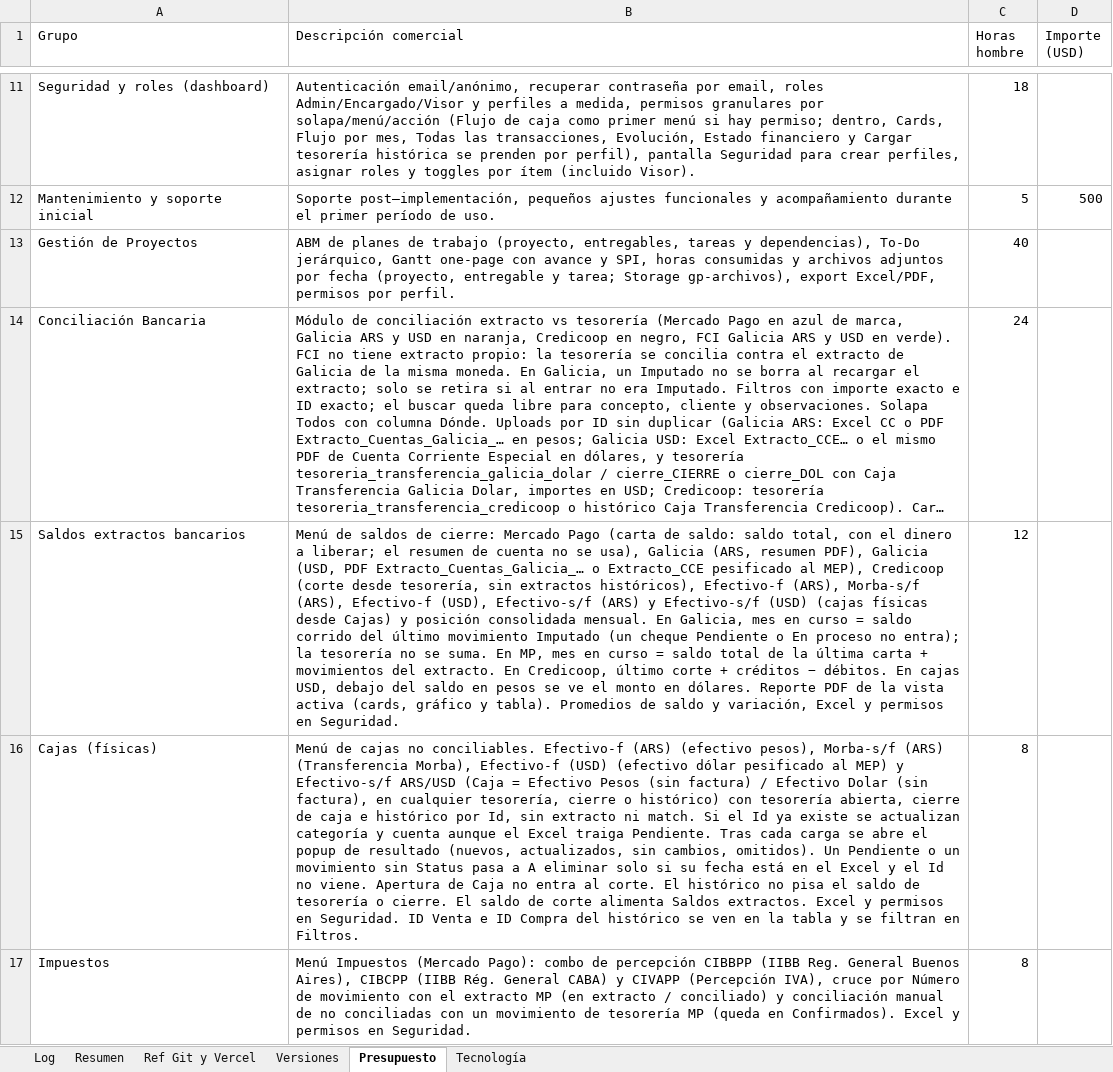
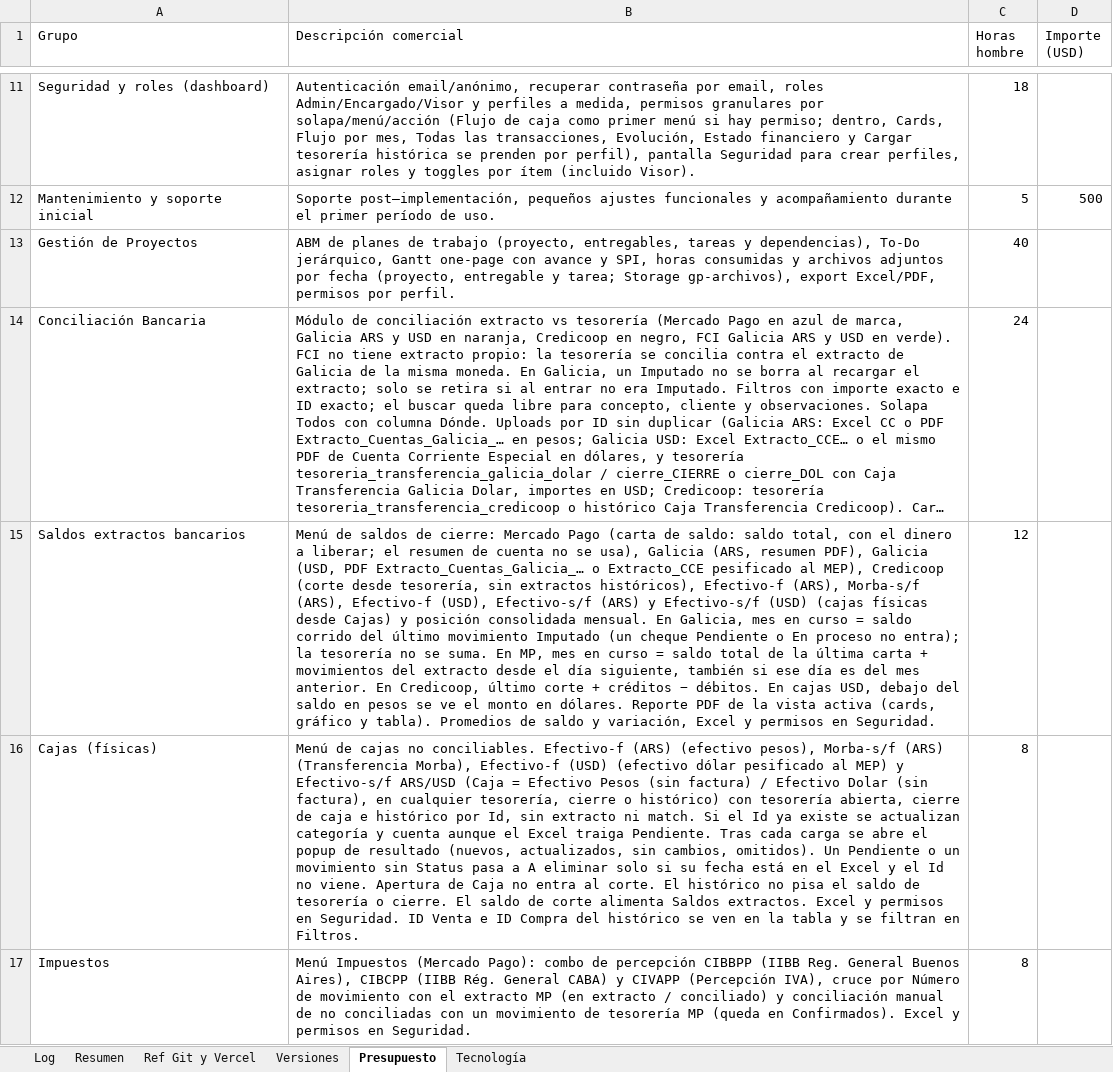
Before and after one commit to lucasbustosmartin-coder/fornitalia, an Excel workbook: Bitacora_tareas.xlsx, sheet Presupuesto, drawn as a sheet; only a part is shown, gaps mark what is left out; long unchanged cells end in …; values as stored, in another font and other column widths than the file's, no borders; the diff names each change by its address in the sheet, - before the commit and + after, or states it on an @@ line.

```diff
--- a/Bitacora_tareas.xlsx (sheet Presupuesto)
+++ b/Bitacora_tareas.xlsx (sheet Presupuesto)
-B15 (Descripción comercial): …movimientos del extracto. En Credicoop,…
+B15 (Descripción comercial): …movimientos del extracto desde el día siguiente, también si ese día es del mes anterior. En Credicoop,…
```
Also changed, not shown: sheet Log, sheet Versiones, sheet Resumen, 6 other files.
